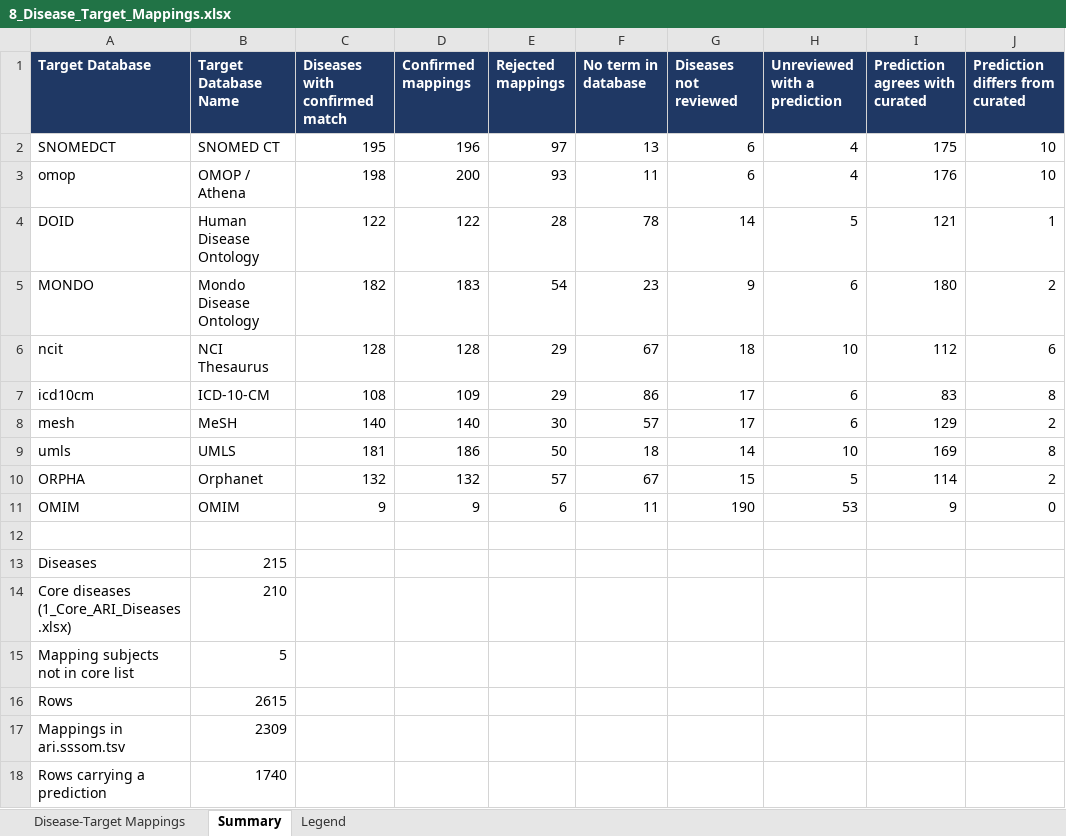
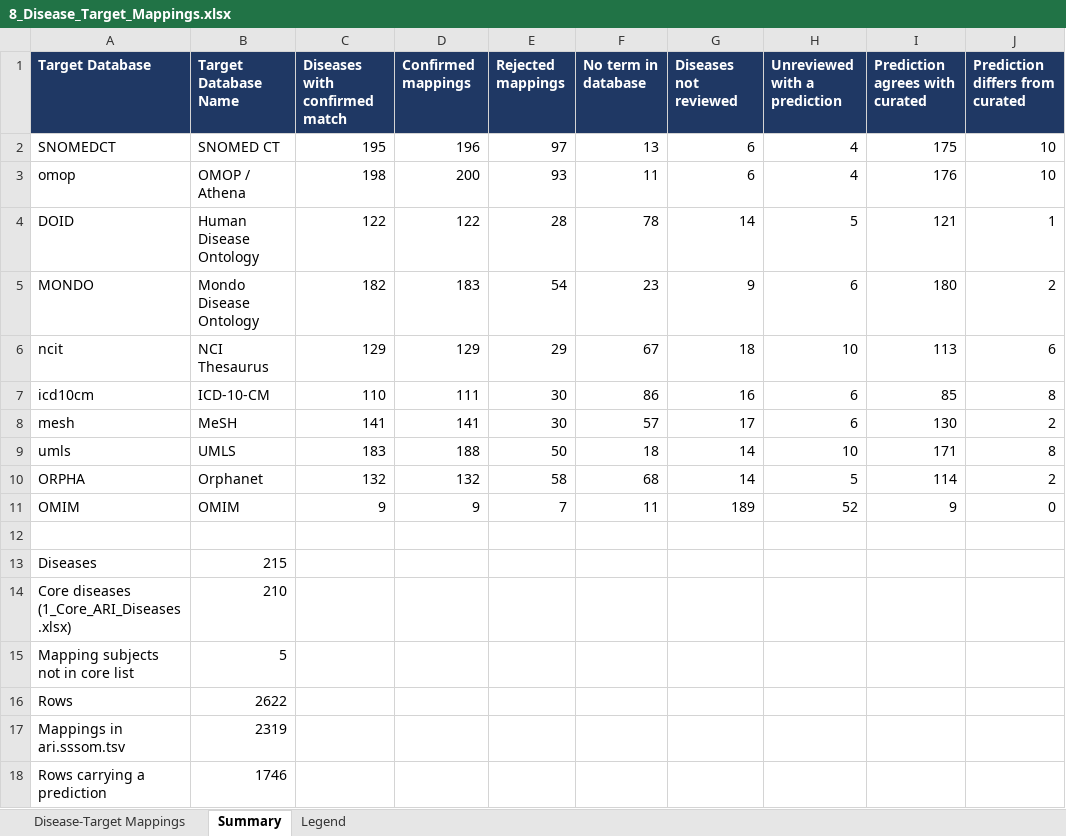
Before and after one commit to KrishnaTO/ARI, an Excel workbook: data/4-reports/8_Disease_Target_Mappings.xlsx, sheet Summary, drawn as a sheet; values as stored, in another font and other column widths than the file's, no borders; the diff names each change by its address in the sheet, - before the commit and + after, or states it on an @@ line.

```diff
--- a/data/4-reports/8_Disease_Target_Mappings.xlsx (sheet Summary)
+++ b/data/4-reports/8_Disease_Target_Mappings.xlsx (sheet Summary)
-C6 (Diseases with confirmed match): 128
+C6 (Diseases with confirmed match): 129
-D6 (Confirmed mappings): 128
+D6 (Confirmed mappings): 129
-I6 (Prediction agrees with curated): 112
+I6 (Prediction agrees with curated): 113
-C7 (Diseases with confirmed match): 108
+C7 (Diseases with confirmed match): 110
-D7 (Confirmed mappings): 109
+D7 (Confirmed mappings): 111
-E7 (Rejected mappings): 29
+E7 (Rejected mappings): 30
-G7 (Diseases not reviewed): 17
+G7 (Diseases not reviewed): 16
-I7 (Prediction agrees with curated): 83
+I7 (Prediction agrees with curated): 85
-C8 (Diseases with confirmed match): 140
+C8 (Diseases with confirmed match): 141
-D8 (Confirmed mappings): 140
+D8 (Confirmed mappings): 141
-I8 (Prediction agrees with curated): 129
+I8 (Prediction agrees with curated): 130
-C9 (Diseases with confirmed match): 181
+C9 (Diseases with confirmed match): 183
-D9 (Confirmed mappings): 186
+D9 (Confirmed mappings): 188
-I9 (Prediction agrees with curated): 169
+I9 (Prediction agrees with curated): 171
-E10 (Rejected mappings): 57
+E10 (Rejected mappings): 58
-F10 (No term in database): 67
+F10 (No term in database): 68
-G10 (Diseases not reviewed): 15
+G10 (Diseases not reviewed): 14
-E11 (Rejected mappings): 6
+E11 (Rejected mappings): 7
-G11 (Diseases not reviewed): 190
+G11 (Diseases not reviewed): 189
-H11 (Unreviewed with a prediction): 53
+H11 (Unreviewed with a prediction): 52
-B16 (Target Database Name): 2615
+B16 (Target Database Name): 2622
-B17 (Target Database Name): 2309
+B17 (Target Database Name): 2319
-B18 (Target Database Name): 1740
+B18 (Target Database Name): 1746
```
Also changed, not shown: sheet Disease-Target Mappings, 6 other files.
